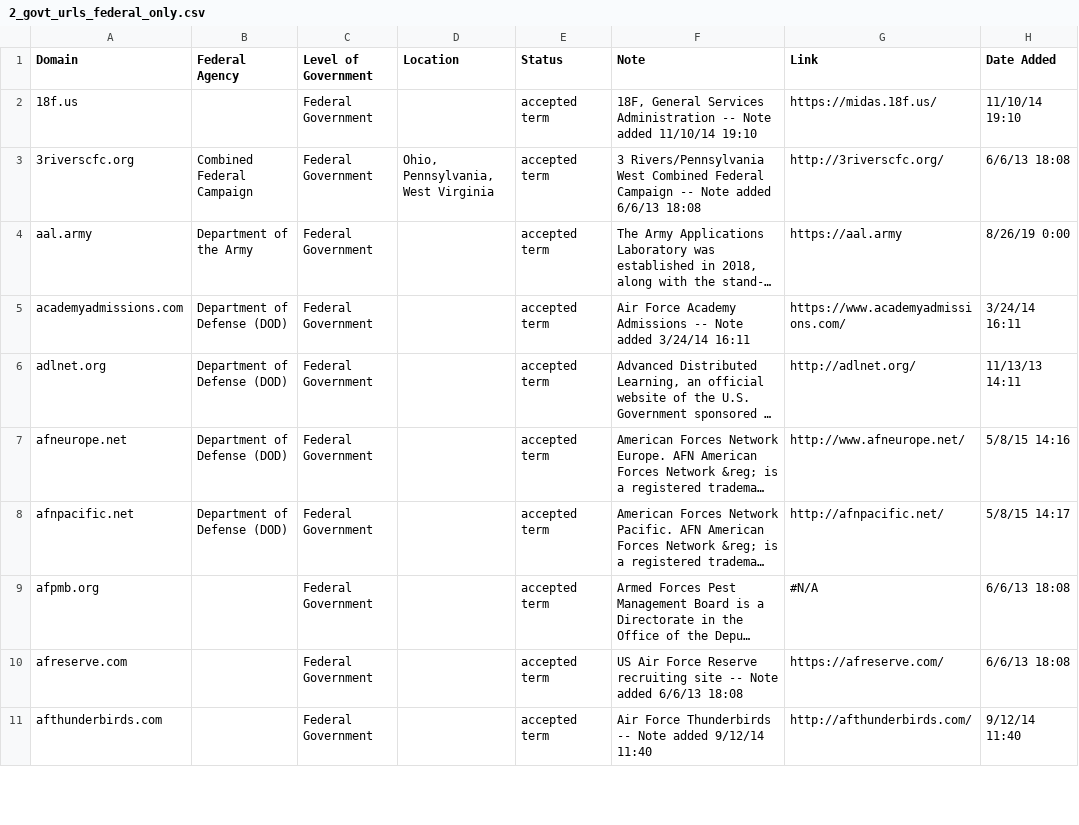
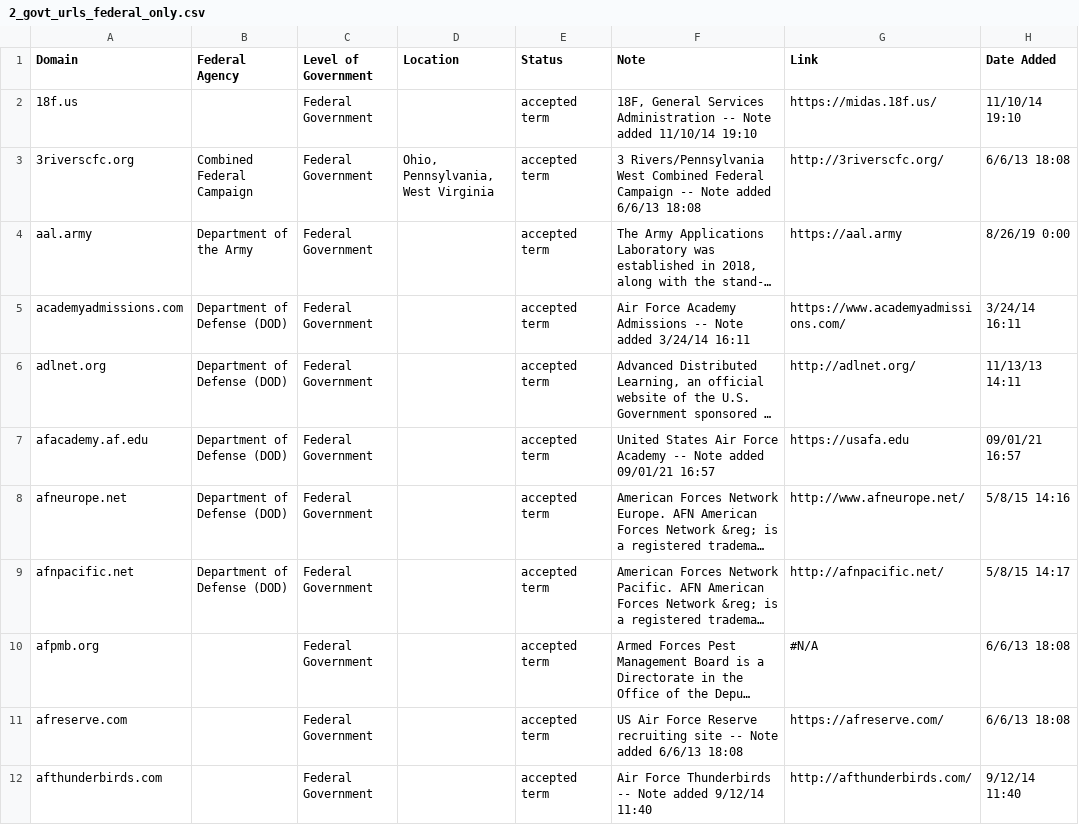
Before and after one commit to GSA/govt-urls, a CSV file: 2_govt_urls_federal_only.csv, drawn as a sheet; only a part is shown; long unchanged cells end in …; the diff names each change by its address in the sheet, - before the commit and + after, or states it on an @@ line.

Commit message:
Update 2_govt_urls_federal_only.csv
I am proposing these changes to add @afacademy.af.edu to the Federal Gov list, as this is USAFA's new email domain. Proposing from my personal github account, because that's the one I use. Official email is: neil.rogers@afacademy.af.edu

-Lt Col Neil Rogers

```diff
--- a/2_govt_urls_federal_only.csv
+++ b/2_govt_urls_federal_only.csv
+row 7: afacademy.af.edu | Department of Defense (DOD) | Federal Government |  | accepted term | United States Air Force Academy -- Note added 09/01/21 16:57 | https://usafa.edu | 09/01/21 16:57
```
